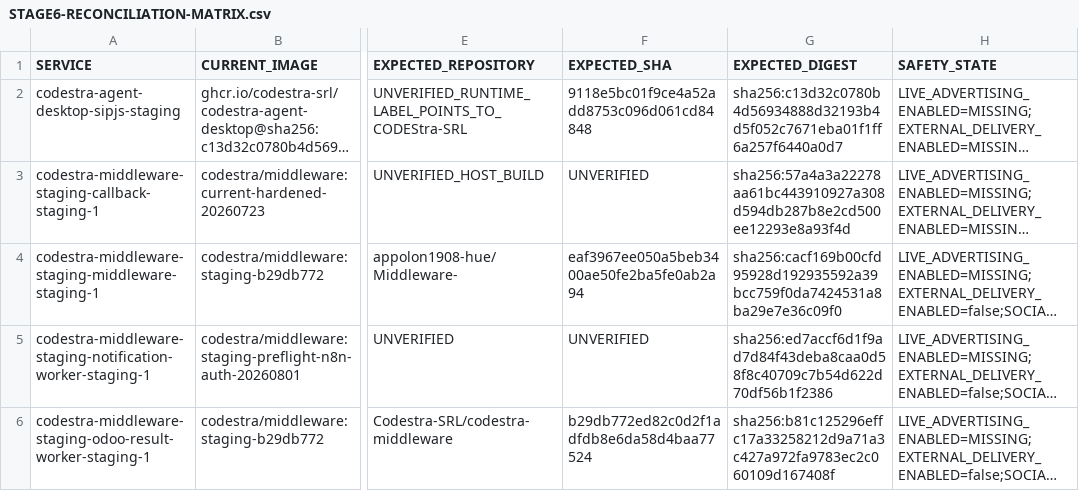
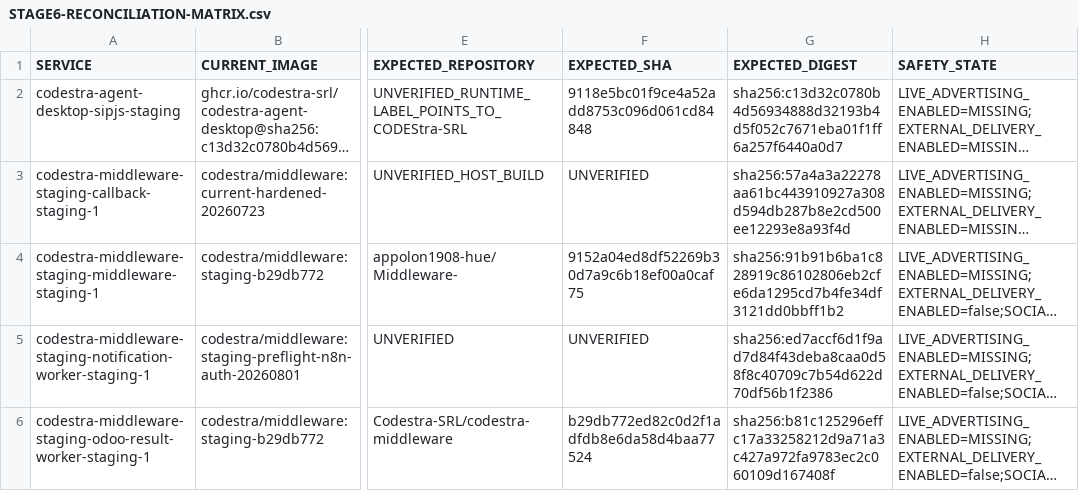
Before and after one commit to appolon1908-hue/Infustruction-repo, a CSV file: reports/runtime-reconciliation/STAGE6-RECONCILIATION-MATRIX.csv, drawn as a sheet; only a part is shown, gaps mark what is left out; long unchanged cells end in …; the diff names each change by its address in the sheet, - before the commit and + after, or states it on an @@ line.

```diff
--- a/reports/runtime-reconciliation/STAGE6-RECONCILIATION-MATRIX.csv
+++ b/reports/runtime-reconciliation/STAGE6-RECONCILIATION-MATRIX.csv
-F4 (EXPECTED_SHA): eaf3967ee050a5beb3400ae50fe2ba5fe0ab2a94
+F4 (EXPECTED_SHA): 9152a04ed8df52269b30d7a9c6b18ef00a0caf75
-G4 (EXPECTED_DIGEST): sha256:cacf169b00cfd95928d192935592a39bcc759f0da7424531a8ba29e7e36c09f0
+G4 (EXPECTED_DIGEST): sha256:91b91b6ba1c828919c86102806eb2cfe6da1295cd7b4fe34df3121dd0bbff1b2
```
Also changed, not shown: 13 other files.
